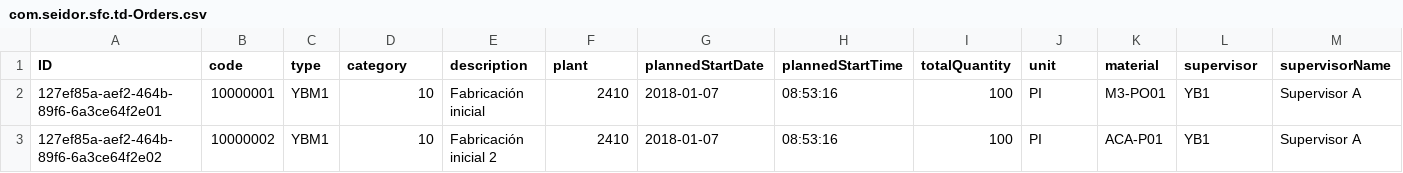
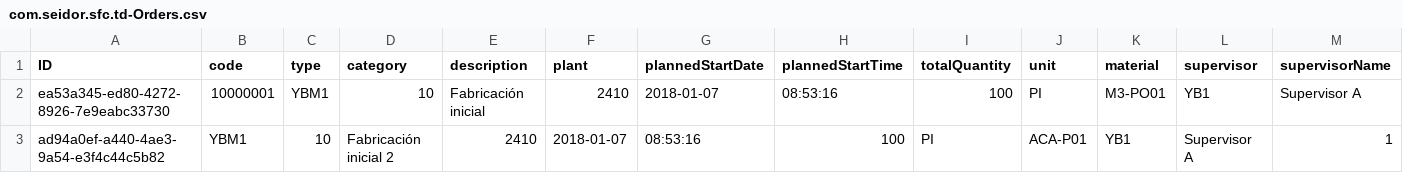
Before and after one commit to dongtianxiaozi/cap_filterfacets_test, a CSV file: db/data/com.seidor.sfc.td-Orders.csv, drawn as a sheet; only a part is shown; removed rows and columns are numbered as before the commit, all else as after; rows hold the shown columns only; the diff names each change by its address in the sheet, - before the commit and + after, or states it on an @@ line.

Commit message:
SFC-36 Service SupervisorRes. toUser Supervisor

```diff
--- a/db/data/com.seidor.sfc.td-Orders.csv
+++ b/db/data/com.seidor.sfc.td-Orders.csv
-A2 (ID): 127ef85a-aef2-464b-89f6-6a3ce64f2e01
+A2 (ID): ea53a345-ed80-4272-8926-7e9eabc33730
-row 3: 127ef85a-aef2-464b-89f6-6a3ce64f2e02 | 10000002 | YBM1 | 10 | Fabricación inicial 2 | 2410 | 2018-01-07 | 08:53:16 | 100 | PI | ACA-P01 | YB1 | Supervisor A
+row 3: ad94a0ef-a440-4ae3-9a54-e3f4c44c5b82 | YBM1 | 10 | Fabricación inicial 2 | 2410 | 2018-01-07 | 08:53:16 | 100 | PI | ACA-P01 | YB1 | Supervisor A | 1
```
Also changed, not shown: db/data/com.seidor.sfc.md-OrderClasses.csv, db/data/com.seidor.sfc.md-Responsibles.csv, 8 other files.
